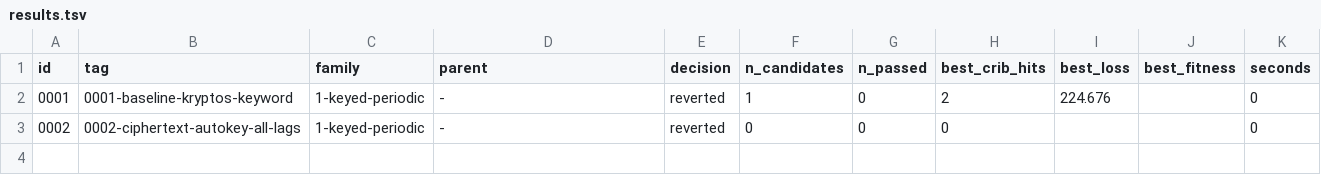
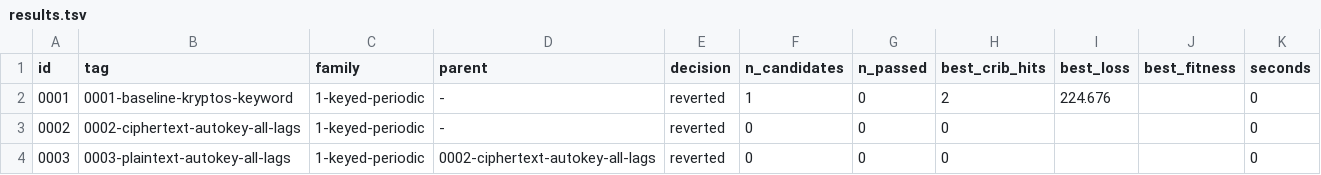
Before and after one commit to akaalias/k4, a TSV file: results.tsv, drawn as a sheet.

Commit message:
exp 0003-plaintext-autokey-all-lags: reverted (0/0 passed gates, best cribs 0/24)
Plaintext autokey, decided where two known letters line up
Family: 1-keyed-periodic
Parent: 0002-ciphertext-autokey-all-lags
Changed: The key letter is now the plaintext letter L back, not the ciphertext letter.

```diff
--- a/results.tsv
+++ b/results.tsv
@@ -3 +3,2 @@ id	tag	family	parent	decision	n_candidates	n_passed	best_crib_hits	best_loss	bes
 0002	0002-ciphertext-autokey-all-lags	1-keyed-periodic	-	reverted	0	0	0			0
+0003	0003-plaintext-autokey-all-lags	1-keyed-periodic	0002-ciphertext-autokey-all-lags	reverted	0	0	0			0
```
Also changed, not shown: 5 other files.
